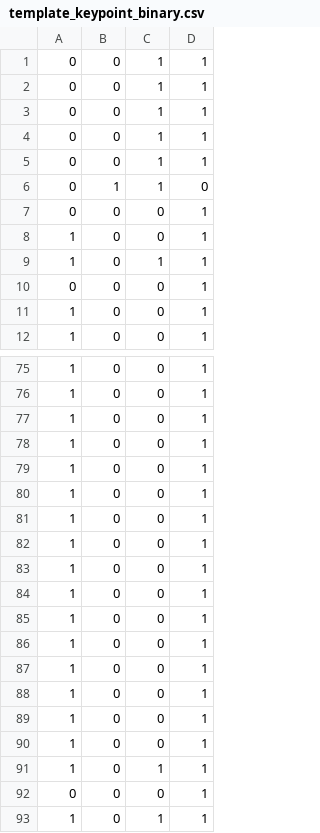
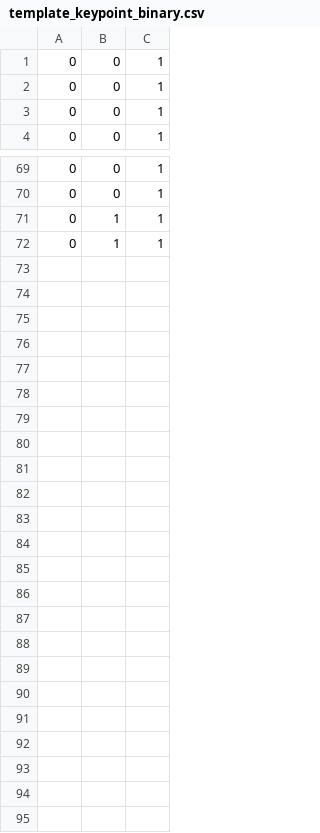
Before and after one commit to molmol178/museumAR_CPP, a CSV file: template_img_out/template_keypoint_binary.csv, drawn as a sheet; only a part is shown, gaps mark what is left out; removed rows and columns are numbered as before the commit, all else as after; the diff names each change by its address in the sheet, - before the commit and + after, or states it on an @@ line.

```diff
--- a/template_img_out/template_keypoint_binary.csv
+++ b/template_img_out/template_keypoint_binary.csv
-column A, row 7: 0; rows 10-12: 0 | 1 | 1; rows 75-76: 1 | 1; row 91: 1; row 93: 1
-row 1: 0 | 0 | 1 | 1
-row 2: 0 | 0 | 1 | 1
-row 3: 0 | 0 | 1 | 1
-row 4: 0 | 0 | 1 | 1
-row 5: 0 | 0 | 1 | 1
-row 6: 0 | 1 | 1 | 0
@@ row 8 moved to row 10: 0 @@
-row 9: 1 | 0 | 1 | 1
@@ row 77 moved to row 11: 0 @@
-row 78: 1 | 0 | 0 | 1
-row 79: 1 | 0 | 0 | 1
-row 80: 1 | 0 | 0 | 1
-row 81: 1 | 0 | 0 | 1
-row 82: 1 | 0 | 0 | 1
-row 83: 1 | 0 | 0 | 1
-row 84: 1 | 0 | 0 | 1
-row 85: 1 | 0 | 0 | 1
-row 86: 1 | 0 | 0 | 1
-row 87: 1 | 0 | 0 | 1
-row 88: 1 | 0 | 0 | 1
-row 89: 1 | 0 | 0 | 1
-row 90: 1 | 0 | 0 | 1
-row 92: 0 | 0 | 0 | 1
```
Also changed, not shown: input_img_out/input_sum_label_one_dimention_scanning.csv, input_img_out/input_yx.csv, 40 other files.
